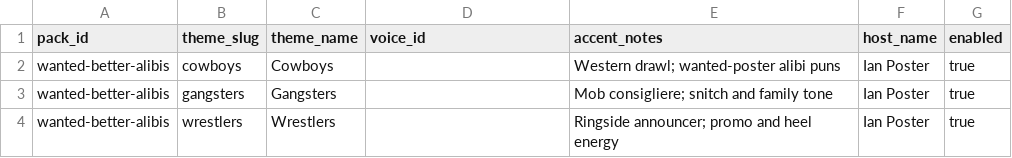
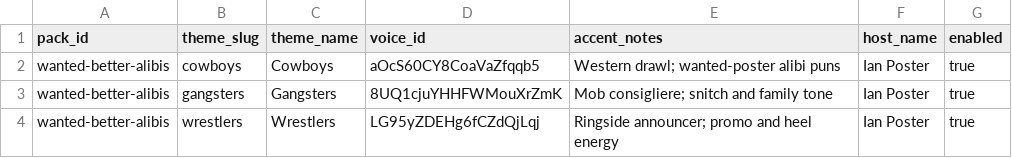
Before and after one commit to jubbaChainsaw/PantsOnFire, a CSV file: exports/dlc/wanted-better-alibis/host-voice-master.csv, drawn as a sheet.

```diff
--- a/exports/dlc/wanted-better-alibis/host-voice-master.csv
+++ b/exports/dlc/wanted-better-alibis/host-voice-master.csv
@@ -1,4 +1,4 @@
 pack_id,theme_slug,theme_name,voice_id,accent_notes,host_name,enabled
-wanted-better-alibis,cowboys,Cowboys,,Western drawl; wanted-poster alibi puns,Ian Poster,true
-wanted-better-alibis,gangsters,Gangsters,,Mob consigliere; snitch and family tone,Ian Poster,true
-wanted-better-alibis,wrestlers,Wrestlers,,Ringside announcer; promo and heel energy,Ian Poster,true
+wanted-better-alibis,cowboys,Cowboys,aOcS60CY8CoaVaZfqqb5,Western drawl; wanted-poster alibi puns,Ian Poster,true
+wanted-better-alibis,gangsters,Gangsters,8UQ1cjuYHHFWMouXrZmK,Mob consigliere; snitch and family tone,Ian Poster,true
+wanted-better-alibis,wrestlers,Wrestlers,LG95yZDEHg6fCZdQjLqj,Ringside announcer; promo and heel energy,Ian Poster,true
```
Also changed, not shown: exports/dlc/wanted-better-alibis/host-voice-lines-ssml.csv, exports/dlc/wanted-better-alibis/host-voice-lines.csv.
